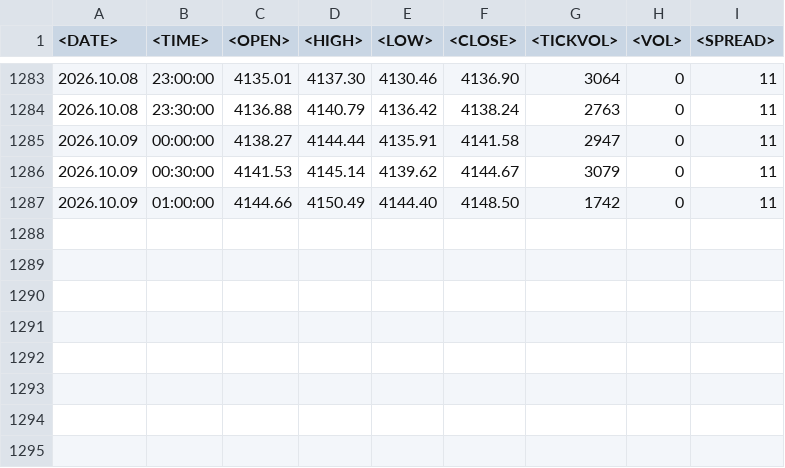
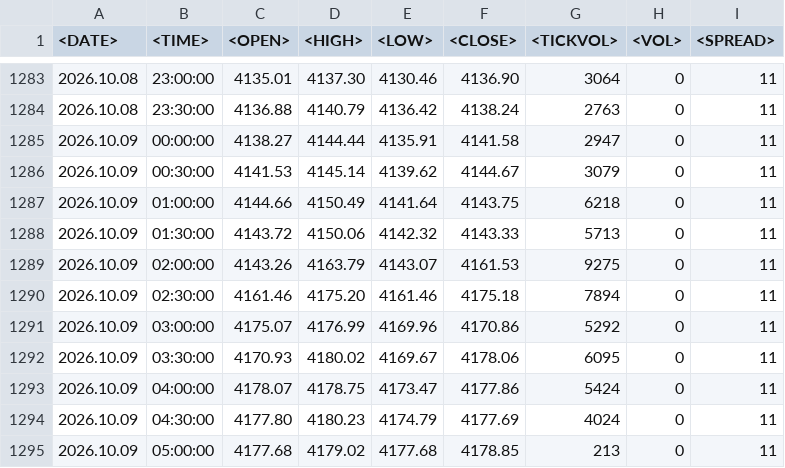
Before and after one commit to seksanta/chart, a CSV file: XAUUSDM30.csv, drawn as a sheet; only a part is shown, gaps mark what is left out.

Commit message:
Add files via upload

```diff
--- a/XAUUSDM30.csv
+++ b/XAUUSDM30.csv
@@ -1286,2 +1286,10 @@
 2026.10.09	00:30:00	4141.53	4145.14	4139.62	4144.67	3079	0	11
-2026.10.09	01:00:00	4144.66	4150.49	4144.40	4148.50	1742	0	11
+2026.10.09	01:00:00	4144.66	4150.49	4141.64	4143.75	6218	0	11
+2026.10.09	01:30:00	4143.72	4150.06	4142.32	4143.33	5713	0	11
+2026.10.09	02:00:00	4143.26	4163.79	4143.07	4161.53	9275	0	11
+2026.10.09	02:30:00	4161.46	4175.20	4161.46	4175.18	7894	0	11
+2026.10.09	03:00:00	4175.07	4176.99	4169.96	4170.86	5292	0	11
+2026.10.09	03:30:00	4170.93	4180.02	4169.67	4178.06	6095	0	11
+2026.10.09	04:00:00	4178.07	4178.75	4173.47	4177.86	5424	0	11
+2026.10.09	04:30:00	4177.80	4180.23	4174.79	4177.69	4024	0	11
+2026.10.09	05:00:00	4177.68	4179.02	4177.68	4178.85	213	0	11
```
